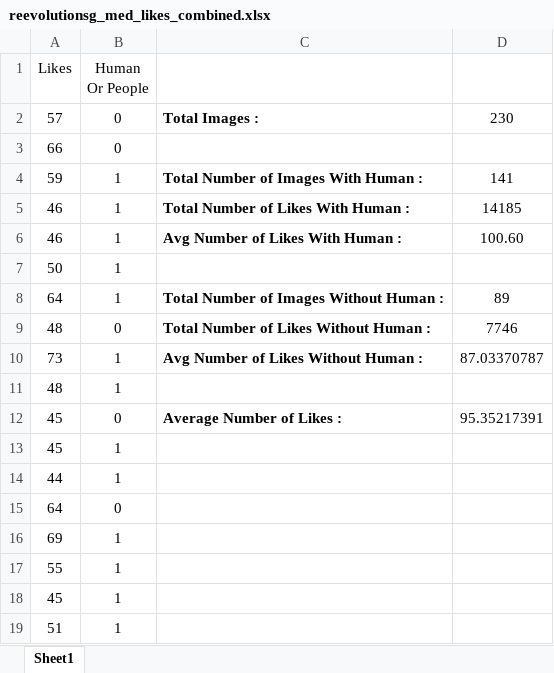
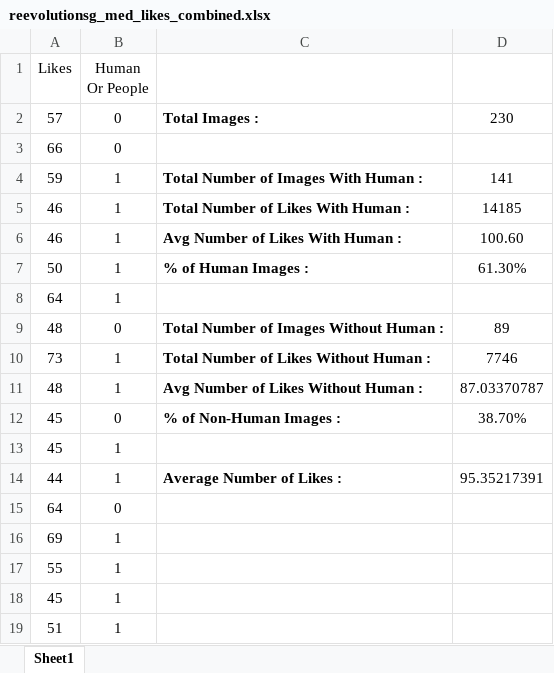
Before and after one commit to wertykid/IS434-GRP8, an Excel workbook: Jia Wei & Zoe/reevolutionsg_med_likes_combined.xlsx, sheet Sheet1, drawn as a sheet; only a part is shown; values as stored, in another font and other column widths than the file's, no borders; the diff names each change by its address in the sheet, - before the commit and + after, or states it on an @@ line.

```diff
--- a/Jia Wei & Zoe/reevolutionsg_med_likes_combined.xlsx (sheet Sheet1)
+++ b/Jia Wei & Zoe/reevolutionsg_med_likes_combined.xlsx (sheet Sheet1)
-C7: (empty)
+C7: % of Human Images :
-D7: (empty)
+D7: 61.30%
-C8: Total Number of Images Without Human :
+C8: (empty)
-D8: 89
+D8: (empty)
-C9: Total Number of Likes Without Human :
+C9: Total Number of Images Without Human :
-D9: 7746
+D9: 89
-C10: Avg Number of Likes Without Human :
+C10: Total Number of Likes Without Human :
-D10: 87.03370787
+D10: 7746
-C11: (empty)
+C11: Avg Number of Likes Without Human :
-D11: (empty)
+D11: 87.03370787
-C12: Average Number of Likes :
+C12: % of Non-Human Images :
-D12: 95.35217391
+D12: 38.70%
-C14: (empty)
+C14: Average Number of Likes :
-D14: (empty)
+D14: 95.35217391
```
Also changed, not shown: Jia Wei & Zoe/reevolutionsg_below_med_likes_combined.xlsx, Jia Wei & Zoe/santa_cruize_combined_below_med.xlsx, 5 other files.
